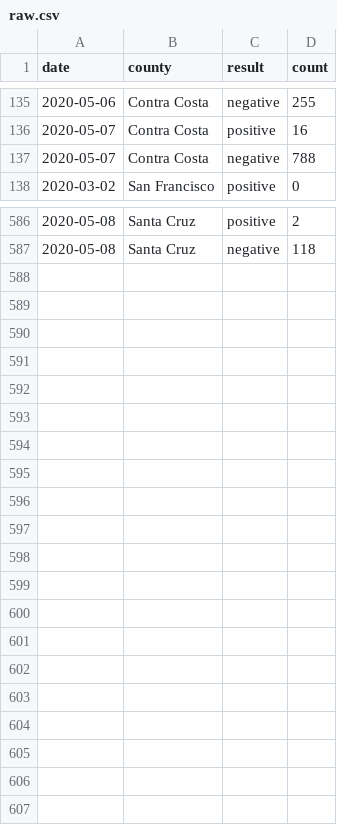
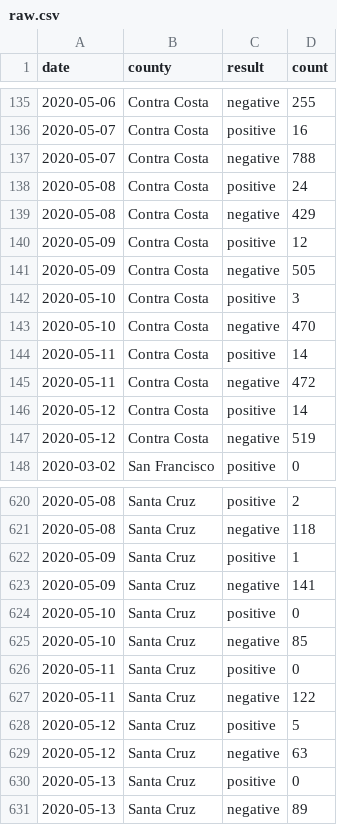
Before and after one commit to aaronferrucci/c19_data, a CSV file: csv/raw.csv, drawn as a sheet; only a part is shown, gaps mark what is left out; the diff covers the shown part only.

```diff
--- a/csv/raw.csv
+++ b/csv/raw.csv
@@ -137,2 +137,12 @@
 2020-05-07,"Contra Costa","negative",788
+2020-05-08,"Contra Costa","positive",24
+2020-05-08,"Contra Costa","negative",429
+2020-05-09,"Contra Costa","positive",12
+2020-05-09,"Contra Costa","negative",505
+2020-05-10,"Contra Costa","positive",3
+2020-05-10,"Contra Costa","negative",470
+2020-05-11,"Contra Costa","positive",14
+2020-05-11,"Contra Costa","negative",472
+2020-05-12,"Contra Costa","positive",14
+2020-05-12,"Contra Costa","negative",519
 2020-03-02,"San Francisco","positive",0
@@ -587 +621,11 @@
 2020-05-08,"Santa Cruz","negative",118
+2020-05-09,"Santa Cruz","positive",1
+2020-05-09,"Santa Cruz","negative",141
+2020-05-10,"Santa Cruz","positive",0
+2020-05-10,"Santa Cruz","negative",85
+2020-05-11,"Santa Cruz","positive",0
+2020-05-11,"Santa Cruz","negative",122
+2020-05-12,"Santa Cruz","positive",5
+2020-05-12,"Santa Cruz","negative",63
+2020-05-13,"Santa Cruz","positive",0
+2020-05-13,"Santa Cruz","negative",89
```
Also changed, not shown: 24 added rows and 16 edited cells elsewhere in this file, 14 other files.
